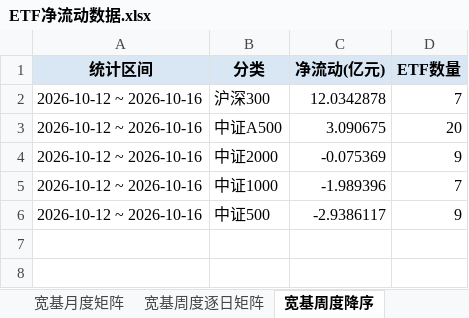
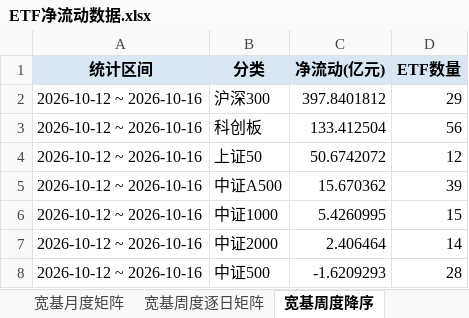
Before and after one commit to atlas-asia/etf-flow-dashboard, an Excel workbook: ETF净流动数据.xlsx, sheet 宽基周度降序, drawn as a sheet; values as stored, in another font and other column widths than the file's, no borders; removed rows and columns are numbered as before the commit, all else as after; the diff names each change by its address in the sheet, - before the commit and + after, or states it on an @@ line.

```diff
--- a/ETF净流动数据.xlsx (sheet 宽基周度降序)
+++ b/ETF净流动数据.xlsx (sheet 宽基周度降序)
-C2 (净流动(亿元)): 12.0342878
+C2 (净流动(亿元)): 397.8401812
-D2 (ETF数量): 7
+D2 (ETF数量): 29
+row 3: 2026-10-12 ~ 2026-10-16 | 科创板 | 133.412504 | 56
+row 4: 2026-10-12 ~ 2026-10-16 | 上证50 | 50.6742072 | 12
-C5 (净流动(亿元)): 3.090675
+C5 (净流动(亿元)): 15.670362
-D5 (ETF数量): 20
+D5 (ETF数量): 39
-row 4: 2026-10-12 ~ 2026-10-16 | 中证2000 | -0.075369 | 9
-C6 (净流动(亿元)): -1.989396
+C6 (净流动(亿元)): 5.4260995
-D6 (ETF数量): 7
+D6 (ETF数量): 15
+row 7: 2026-10-12 ~ 2026-10-16 | 中证2000 | 2.406464 | 14
-C8 (净流动(亿元)): -2.9386117
+C8 (净流动(亿元)): -1.6209293
-D8 (ETF数量): 9
+D8 (ETF数量): 28
```
Also changed, not shown: sheet ETF明细, sheet 行业周度逐日矩阵, sheet 行业周度降序, sheet 周度长表, sheet 行业月度矩阵, sheet 月度长表, 8 more sheets, 1 other file.
